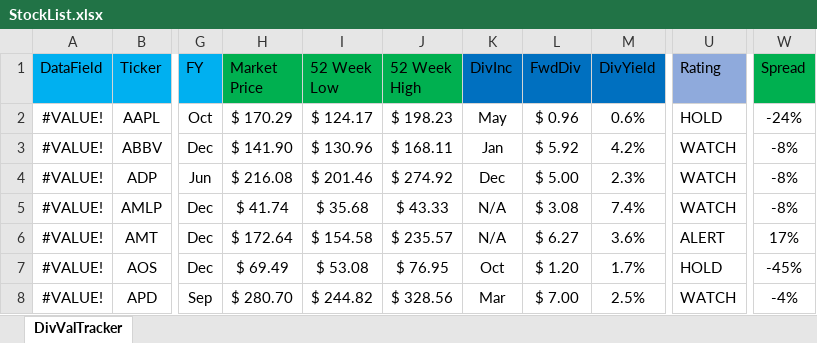
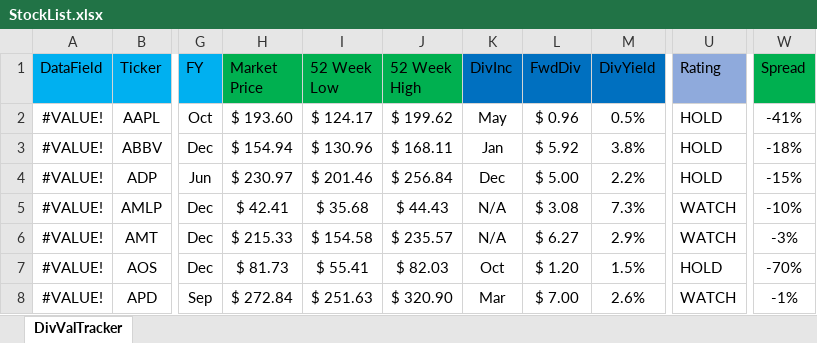
Before and after one commit to harveywargo2/Dividend-Value-Repo, an Excel workbook: StockList.xlsx, sheet DivValTracker, drawn as a sheet; only a part is shown, gaps mark what is left out; values as stored, in another font and other column widths than the file's, no borders; conditional formats and table styles not drawn; the diff covers the shown part only; the diff names each change by its address in the sheet, - before the commit and + after, or states it on an @@ line.

```diff
--- a/StockList.xlsx (sheet DivValTracker)
+++ b/StockList.xlsx (sheet DivValTracker)
-H2 (Market Price): $ 170.29
+H2 (Market Price): $ 193.60
-J2 (52 Week High): $ 198.23
+J2 (52 Week High): $ 199.62
-M2 (DivYield): 0.6%
+M2 (DivYield): 0.5%
-W2 (Spread): -24%
+W2 (Spread): -41%
-H3 (Market Price): $ 141.90
+H3 (Market Price): $ 154.94
-M3 (DivYield): 4.2%
+M3 (DivYield): 3.8%
-U3:U4 (Rating): WATCH
+U3:U4 (Rating): HOLD
-W3 (Spread): -8%
+W3 (Spread): -18%
-H4 (Market Price): $ 216.08
+H4 (Market Price): $ 230.97
-J4 (52 Week High): $ 274.92
+J4 (52 Week High): $ 256.84
-M4 (DivYield): 2.3%
+M4 (DivYield): 2.2%
-W4 (Spread): -8%
+W4 (Spread): -15%
-H5 (Market Price): $ 41.74
+H5 (Market Price): $ 42.41
-J5 (52 Week High): $ 43.33
+J5 (52 Week High): $ 44.43
-M5 (DivYield): 7.4%
+M5 (DivYield): 7.3%
-W5 (Spread): -8%
+W5 (Spread): -10%
-H6 (Market Price): $ 172.64
+H6 (Market Price): $ 215.33
-M6 (DivYield): 3.6%
+M6 (DivYield): 2.9%
-U6 (Rating): ALERT
+U6 (Rating): WATCH
-W6 (Spread): 17%
+W6 (Spread): -3%
-H7 (Market Price): $ 69.49
+H7 (Market Price): $ 81.73
-I7 (52 Week Low): $ 53.08
+I7 (52 Week Low): $ 55.41
-J7 (52 Week High): $ 76.95
+J7 (52 Week High): $ 82.03
-M7 (DivYield): 1.7%
+M7 (DivYield): 1.5%
-W7 (Spread): -45%
+W7 (Spread): -70%
-H8 (Market Price): $ 280.70
+H8 (Market Price): $ 272.84
-I8 (52 Week Low): $ 244.82
+I8 (52 Week Low): $ 251.63
-J8 (52 Week High): $ 328.56
+J8 (52 Week High): $ 320.90
-M8 (DivYield): 2.5%
+M8 (DivYield): 2.6%
-W8 (Spread): -4%
+W8 (Spread): -1%
```
Also changed, not shown: 359 edited cells and cell formats elsewhere in this sheet, Dividend-Stock-Analysis/Stock-Sheets/CLX-2023-JUL.xlsx, Dividend-Stock-Analysis/Stock-Sheets/MSFT-2023-MAY.xlsx, 1 other file.
